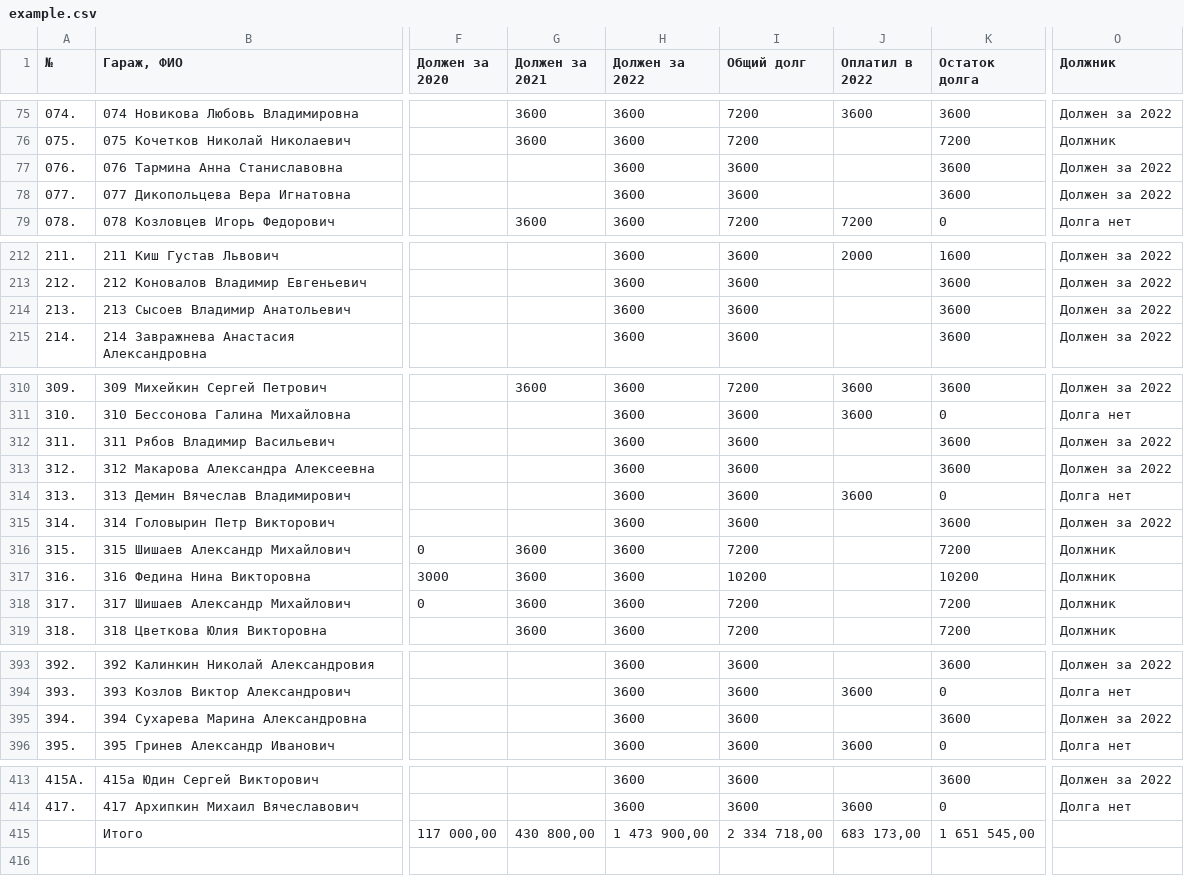
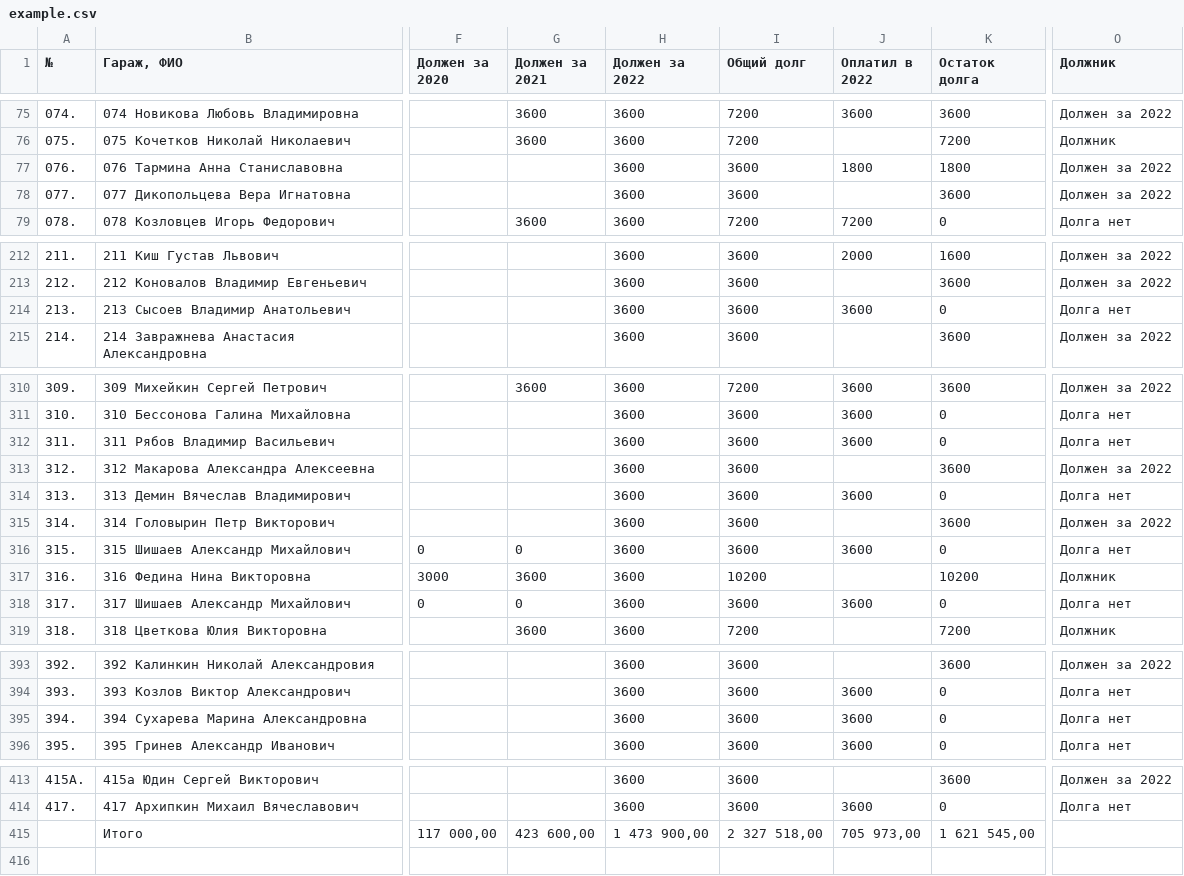
Before and after one commit to slaav1k/fakel, a CSV file: example.csv, drawn as a sheet; only a part is shown, gaps mark what is left out; the diff covers the shown part only; the diff names each change by its address in the sheet, - before the commit and + after, or states it on an @@ line.

Commit message:
Add files via upload

```diff
--- a/example.csv
+++ b/example.csv
-J77 (Оплатил в 2022): (empty)
+J77 (Оплатил в 2022): 1800
-K77 (Остаток долга): 3600
+K77 (Остаток долга): 1800
-J214 (Оплатил в 2022): (empty)
+J214 (Оплатил в 2022): 3600
-K214 (Остаток долга): 3600
+K214 (Остаток долга): 0
-O214 (Должник): Должен за 2022
+O214 (Должник): Долга нет
-J312 (Оплатил в 2022): (empty)
+J312 (Оплатил в 2022): 3600
-K312 (Остаток долга): 3600
+K312 (Остаток долга): 0
-O312 (Должник): Должен за 2022
+O312 (Должник): Долга нет
-G316 (Должен за 2021): 3600
+G316 (Должен за 2021): 0
-I316 (Общий долг): 7200
+I316 (Общий долг): 3600
-J316 (Оплатил в 2022): (empty)
+J316 (Оплатил в 2022): 3600
-K316 (Остаток долга): 7200
+K316 (Остаток долга): 0
-O316 (Должник): Должник
+O316 (Должник): Долга нет
-G318 (Должен за 2021): 3600
+G318 (Должен за 2021): 0
-I318 (Общий долг): 7200
+I318 (Общий долг): 3600
-J318 (Оплатил в 2022): (empty)
+J318 (Оплатил в 2022): 3600
-K318 (Остаток долга): 7200
+K318 (Остаток долга): 0
-O318 (Должник): Должник
+O318 (Должник): Долга нет
-J395 (Оплатил в 2022): (empty)
+J395 (Оплатил в 2022): 3600
-K395 (Остаток долга): 3600
+K395 (Остаток долга): 0
-O395 (Должник): Должен за 2022
+O395 (Должник): Долга нет
-G415 (Должен за 2021): 430 800,00
+G415 (Должен за 2021): 423 600,00
-I415 (Общий долг): 2 334 718,00
+I415 (Общий долг): 2 327 518,00
-J415 (Оплатил в 2022): 683 173,00
+J415 (Оплатил в 2022): 705 973,00
-K415 (Остаток долга): 1 651 545,00
+K415 (Остаток долга): 1 621 545,00
```
Also changed, not shown: 2 edited cells elsewhere in this file.
